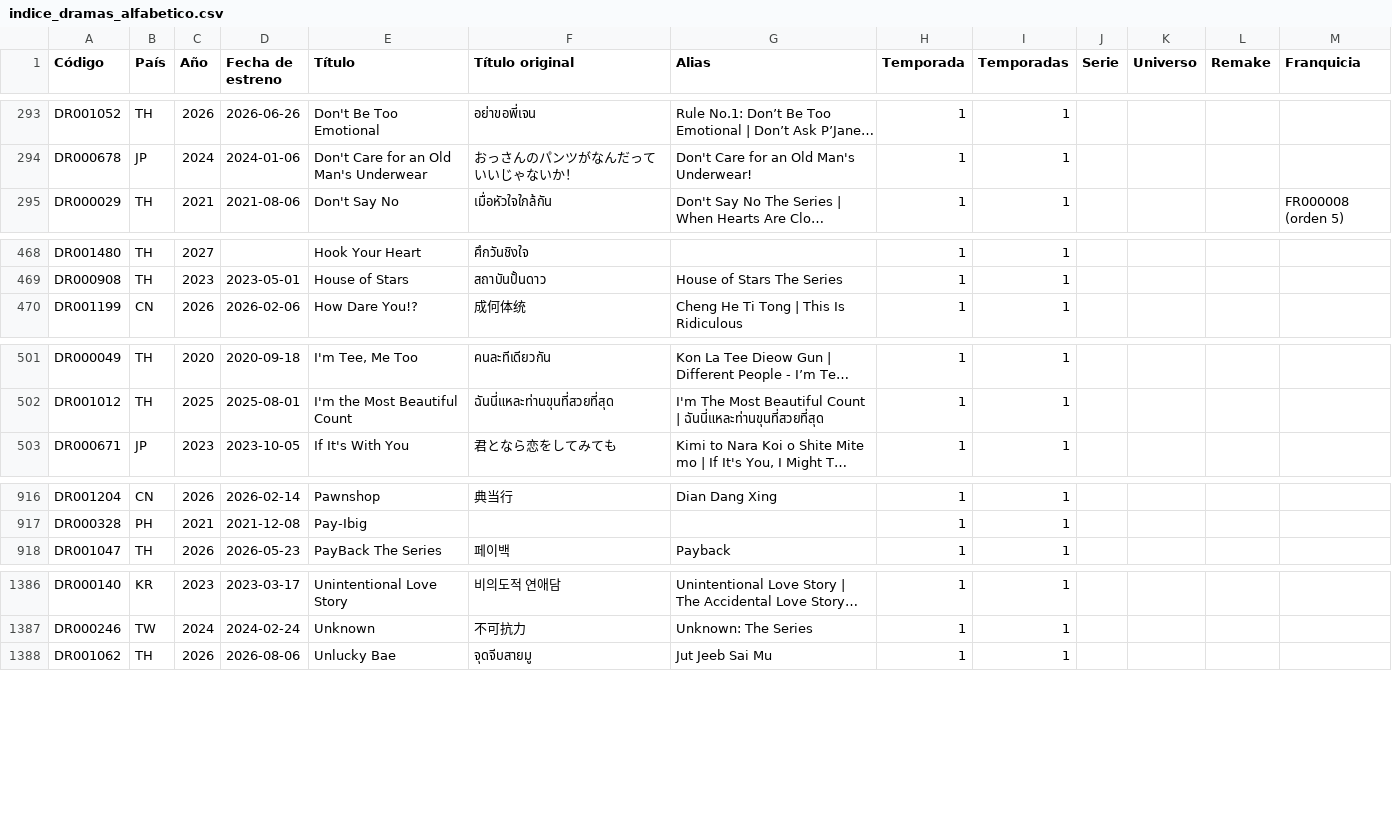
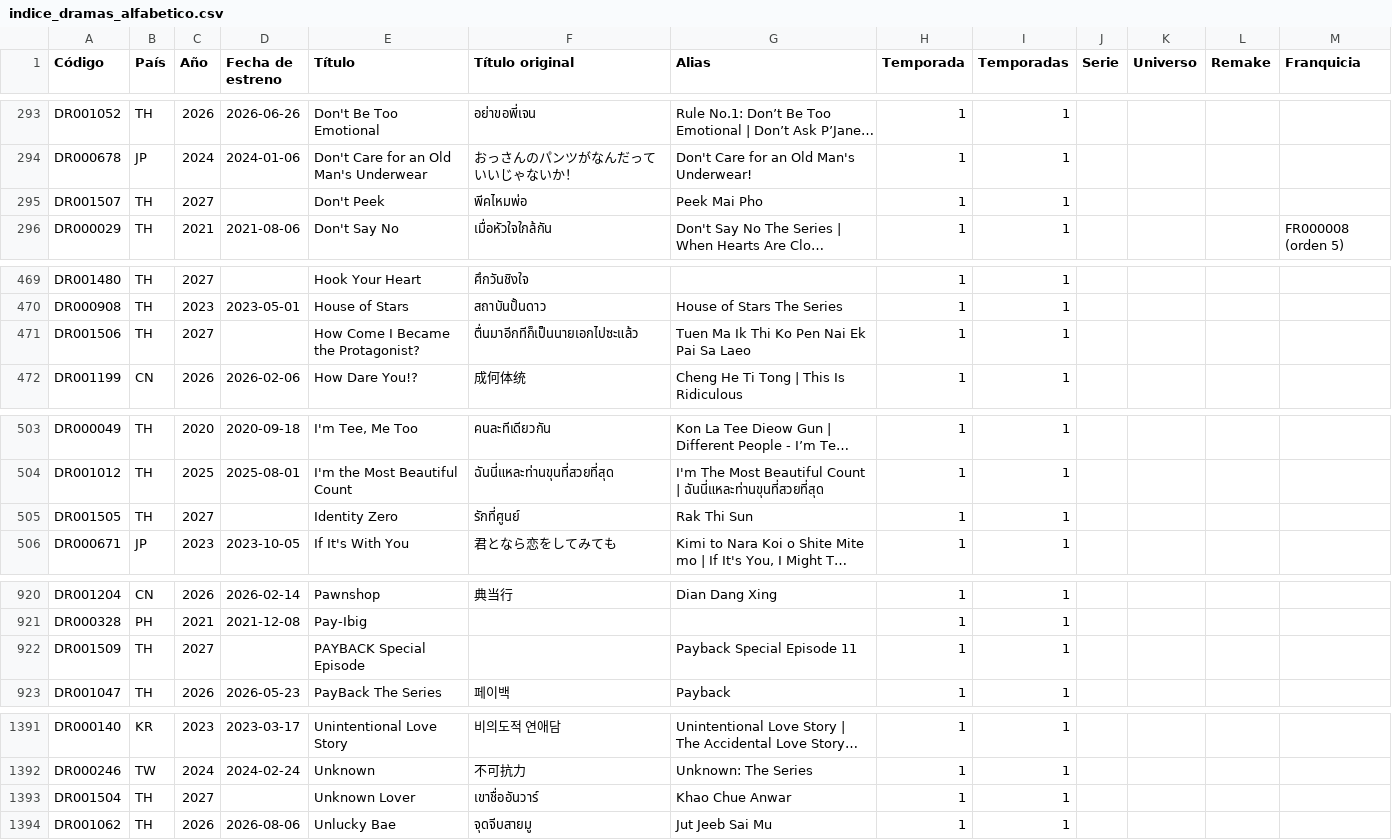
Before and after one commit to Toska26/asian-stories-library, a CSV file: informacion/indice_dramas_alfabetico.csv, drawn as a sheet; only a part is shown, gaps mark what is left out; long unchanged cells end in …; the diff covers the shown part only; the diff names each change by its address in the sheet, - before the commit and + after, or states it on an @@ line.

```diff
--- a/informacion/indice_dramas_alfabetico.csv
+++ b/informacion/indice_dramas_alfabetico.csv
+row 295: DR001507 | TH | 2027 |  | Don't Peek | พีคไหมพ่อ | Peek Mai Pho | 1 | 1
+row 471: DR001506 | TH | 2027 |  | How Come I Became the Protagonist? | ตื่นมาอีกทีก็เป็นนายเอกไปซะแล้ว | Tuen Ma Ik Thi Ko Pen Nai Ek Pai Sa Laeo | 1 | 1
+row 505: DR001505 | TH | 2027 |  | Identity Zero | รักที่ศูนย์ | Rak Thi Sun | 1 | 1
+row 922: DR001509 | TH | 2027 |  | PAYBACK Special Episode |  | Payback Special Episode 11 | 1 | 1
+row 1393: DR001504 | TH | 2027 |  | Unknown Lover | เขาชื่ออันวาร์ | Khao Chue Anwar | 1 | 1
```
Also changed, not shown: 1 added row elsewhere in this file, 1 other file.
